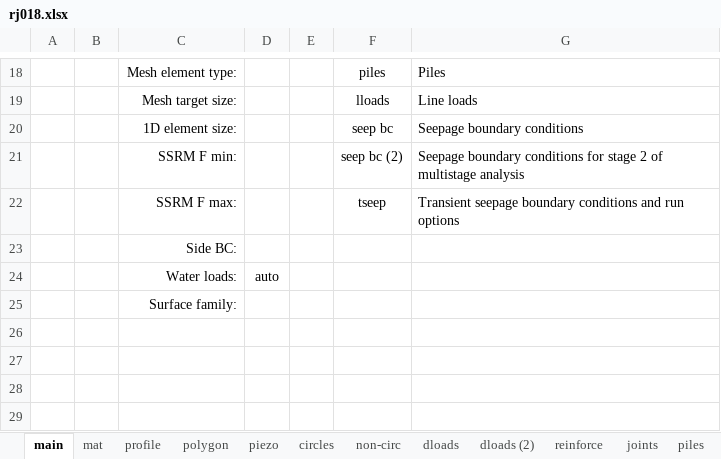
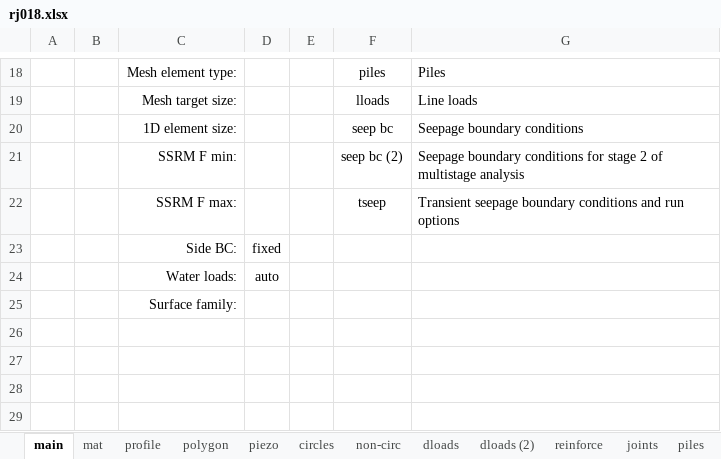
Before and after one commit to njones61/xslope, an Excel workbook: docs/verification/files/rocscience/joints/rj018.xlsx, sheet main, drawn as a sheet; only a part is shown, gaps mark what is left out; values as stored, in another font and other column widths than the file's, no borders; the diff names each change by its address in the sheet, - before the commit and + after, or states it on an @@ line.

```diff
--- a/docs/verification/files/rocscience/joints/rj018.xlsx (sheet main)
+++ b/docs/verification/files/rocscience/joints/rj018.xlsx (sheet main)
-D23: (empty)
+D23: fixed
```
Also changed, not shown: docs/verification/files/rocscience/joints/rj002.xlsx, docs/verification/files/rocscience/joints/rj003.xlsx, 52 other files.
